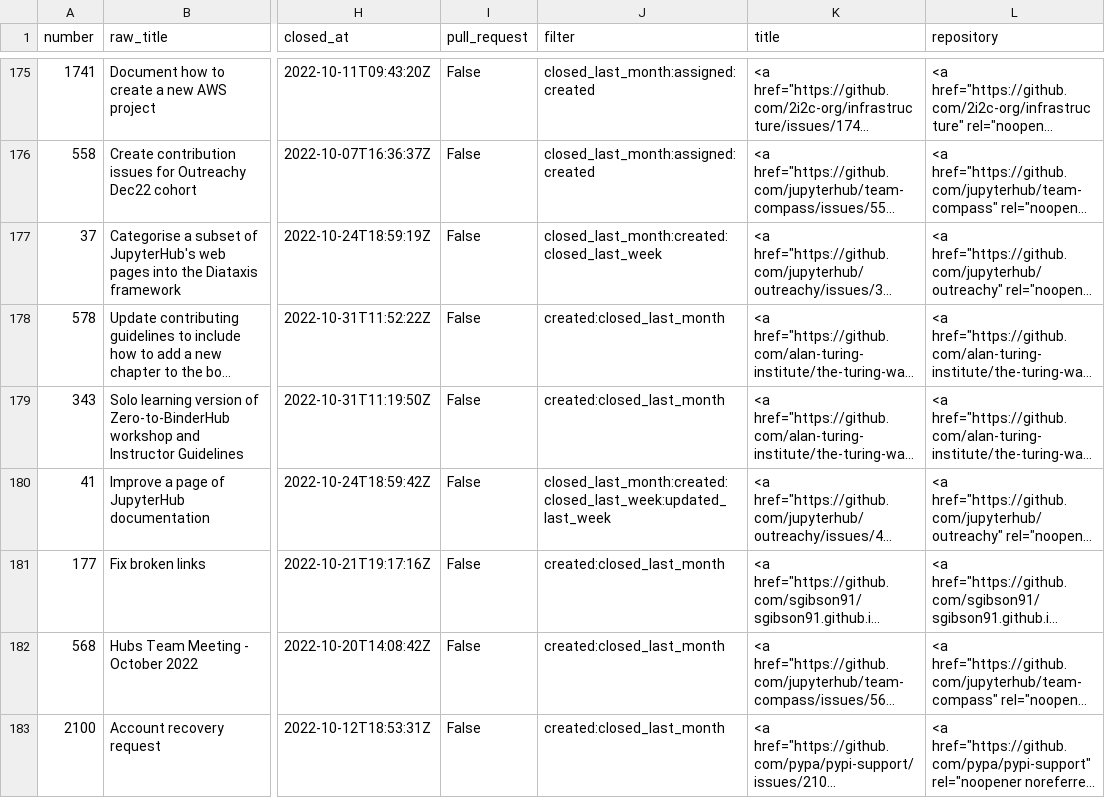
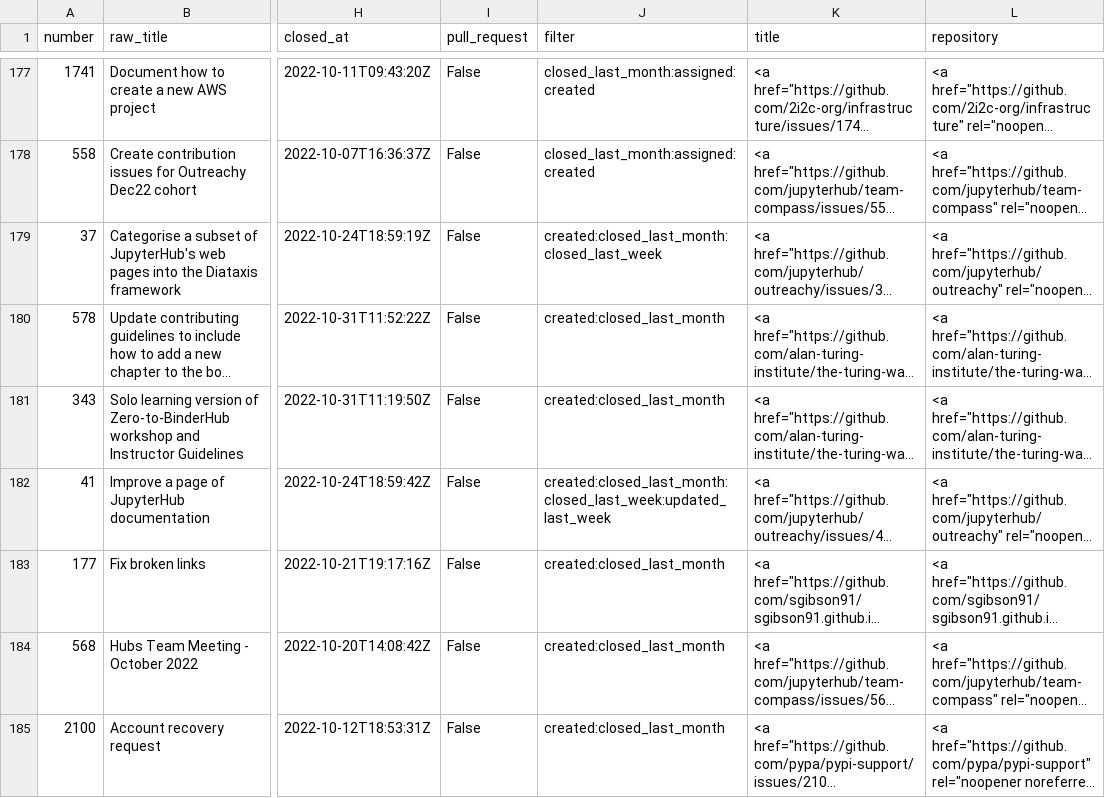
Before and after one commit to sgibson91/github-activity-dashboard, a CSV file: github-activity.csv, drawn as a sheet; only a part is shown, gaps mark what is left out; long unchanged cells end in …; addresses are those after the commit; the diff covers the shown part only; the diff names each change by its address in the sheet, - before the commit and + after, or states it on an @@ line.

```diff
--- a/github-activity.csv
+++ b/github-activity.csv
-J179 (filter): closed_last_month:created:closed_last_week
+J179 (filter): created:closed_last_month:closed_last_week
-J182 (filter): closed_last_month:created:closed_last_week:updated_last_week
+J182 (filter): created:closed_last_month:closed_last_week:updated_last_week
```
Also changed, not shown: 3 added rows, 1 removed row and 11 edited cells elsewhere in this file.
